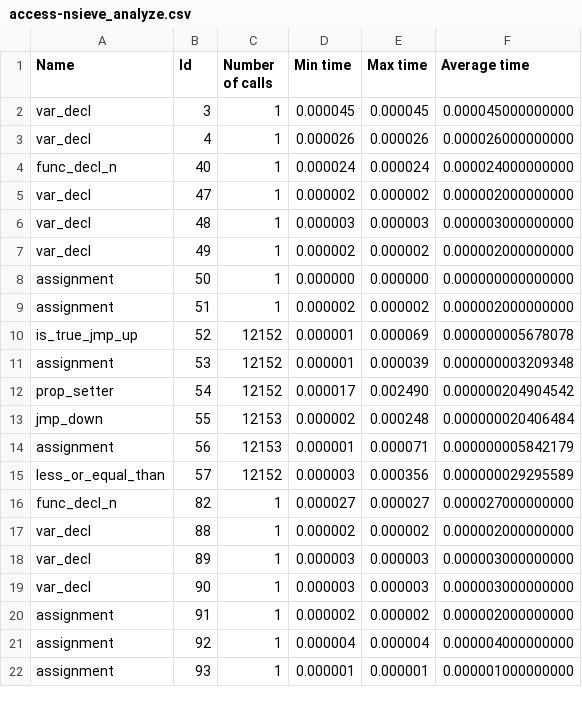
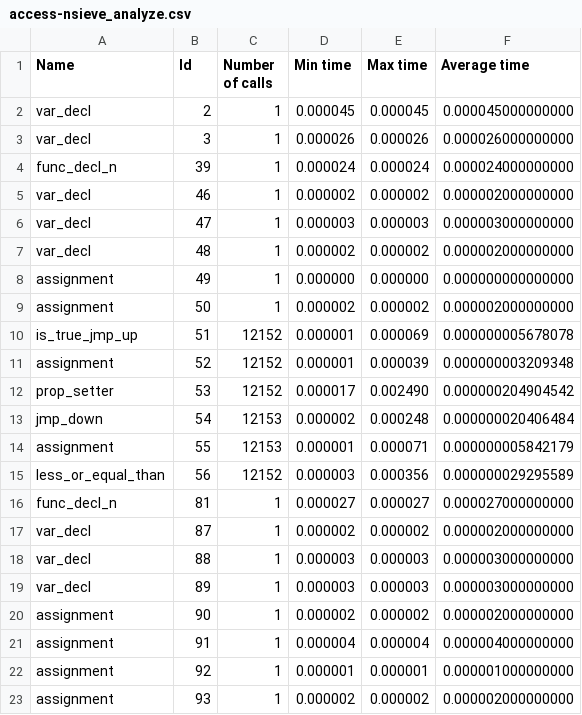
Before and after one commit to Ilyushin/ScriptForJerry, a CSV file: collect_statistic_opcodes/results/access-nsieve_analyze.csv, drawn as a sheet; only a part is shown; the diff covers the shown part only.

```diff
--- a/collect_statistic_opcodes/results/access-nsieve_analyze.csv
+++ b/collect_statistic_opcodes/results/access-nsieve_analyze.csv
@@ -1,22 +1,23 @@
 Name ,Id ,Number  of  calls ,Min  time ,Max  time ,Average  time
-var_decl ,3 ,1 ,0.000045 ,0.000045 ,0.000045000000000
-var_decl ,4 ,1 ,0.000026 ,0.000026 ,0.000026000000000
-func_decl_n ,40 ,1 ,0.000024 ,0.000024 ,0.000024000000000
-var_decl ,47 ,1 ,0.000002 ,0.000002 ,0.000002000000000
-var_decl ,48 ,1 ,0.000003 ,0.000003 ,0.000003000000000
-var_decl ,49 ,1 ,0.000002 ,0.000002 ,0.000002000000000
-assignment ,50 ,1 ,0.000000 ,0.000000 ,0.000000000000000
-assignment ,51 ,1 ,0.000002 ,0.000002 ,0.000002000000000
-is_true_jmp_up ,52 ,12152 ,0.000001 ,0.000069 ,0.000000005678078
-assignment ,53 ,12152 ,0.000001 ,0.000039 ,0.000000003209348
-prop_setter ,54 ,12152 ,0.000017 ,0.002490 ,0.000000204904542
-jmp_down ,55 ,12153 ,0.000002 ,0.000248 ,0.000000020406484
-assignment ,56 ,12153 ,0.000001 ,0.000071 ,0.000000005842179
-less_or_equal_than ,57 ,12152 ,0.000003 ,0.000356 ,0.000000029295589
-func_decl_n ,82 ,1 ,0.000027 ,0.000027 ,0.000027000000000
-var_decl ,88 ,1 ,0.000002 ,0.000002 ,0.000002000000000
+var_decl ,2 ,1 ,0.000045 ,0.000045 ,0.000045000000000
+var_decl ,3 ,1 ,0.000026 ,0.000026 ,0.000026000000000
+func_decl_n ,39 ,1 ,0.000024 ,0.000024 ,0.000024000000000
+var_decl ,46 ,1 ,0.000002 ,0.000002 ,0.000002000000000
+var_decl ,47 ,1 ,0.000003 ,0.000003 ,0.000003000000000
+var_decl ,48 ,1 ,0.000002 ,0.000002 ,0.000002000000000
+assignment ,49 ,1 ,0.000000 ,0.000000 ,0.000000000000000
+assignment ,50 ,1 ,0.000002 ,0.000002 ,0.000002000000000
+is_true_jmp_up ,51 ,12152 ,0.000001 ,0.000069 ,0.000000005678078
+assignment ,52 ,12152 ,0.000001 ,0.000039 ,0.000000003209348
+prop_setter ,53 ,12152 ,0.000017 ,0.002490 ,0.000000204904542
+jmp_down ,54 ,12153 ,0.000002 ,0.000248 ,0.000000020406484
+assignment ,55 ,12153 ,0.000001 ,0.000071 ,0.000000005842179
+less_or_equal_than ,56 ,12152 ,0.000003 ,0.000356 ,0.000000029295589
+func_decl_n ,81 ,1 ,0.000027 ,0.000027 ,0.000027000000000
+var_decl ,87 ,1 ,0.000002 ,0.000002 ,0.000002000000000
+var_decl ,88 ,1 ,0.000003 ,0.000003 ,0.000003000000000
 var_decl ,89 ,1 ,0.000003 ,0.000003 ,0.000003000000000
-var_decl ,90 ,1 ,0.000003 ,0.000003 ,0.000003000000000
-assignment ,91 ,1 ,0.000002 ,0.000002 ,0.000002000000000
-assignment ,92 ,1 ,0.000004 ,0.000004 ,0.000004000000000
-assignment ,93 ,1 ,0.000001 ,0.000001 ,0.000001000000000
+assignment ,90 ,1 ,0.000002 ,0.000002 ,0.000002000000000
+assignment ,91 ,1 ,0.000004 ,0.000004 ,0.000004000000000
+assignment ,92 ,1 ,0.000001 ,0.000001 ,0.000001000000000
+assignment ,93 ,1 ,0.000002 ,0.000002 ,0.000002000000000
```
Also changed, not shown: 1 removed row and 24 edited cells elsewhere in this file, collect_statistic_opcodes/results/access-fannkuch_analyze.csv, collect_statistic_opcodes/results/bitops-3bit-bits-in-byte_analyze.csv, 17 other files.
